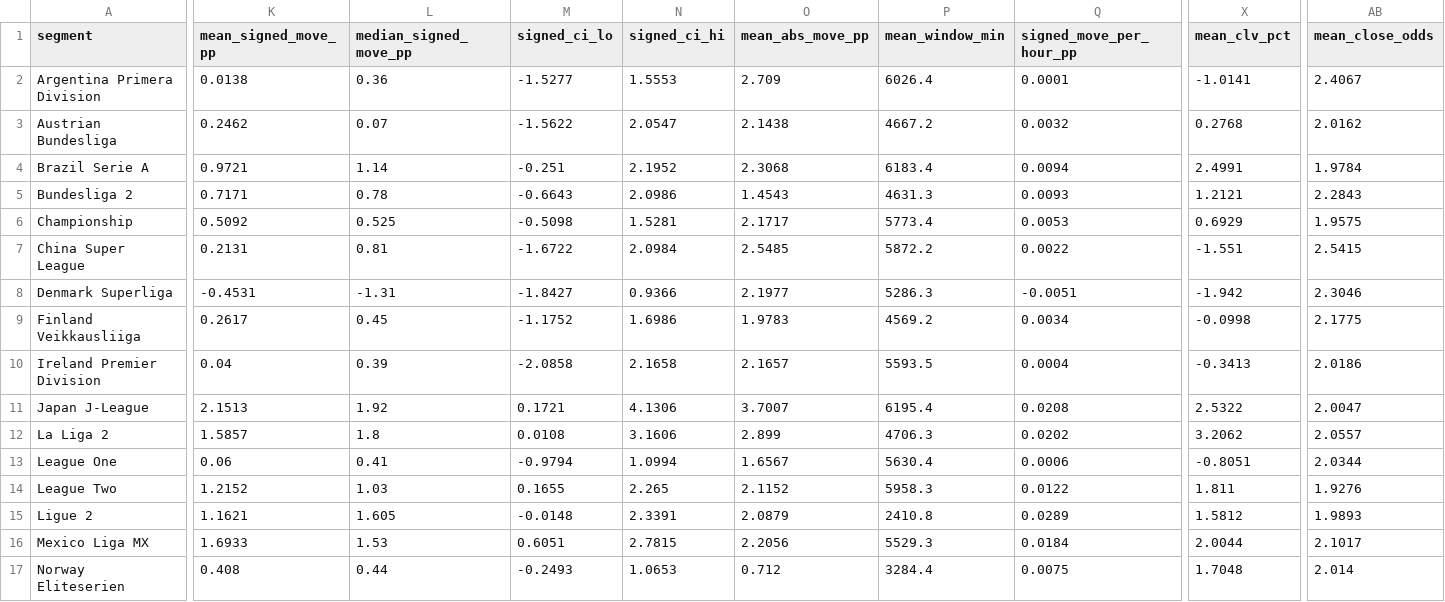
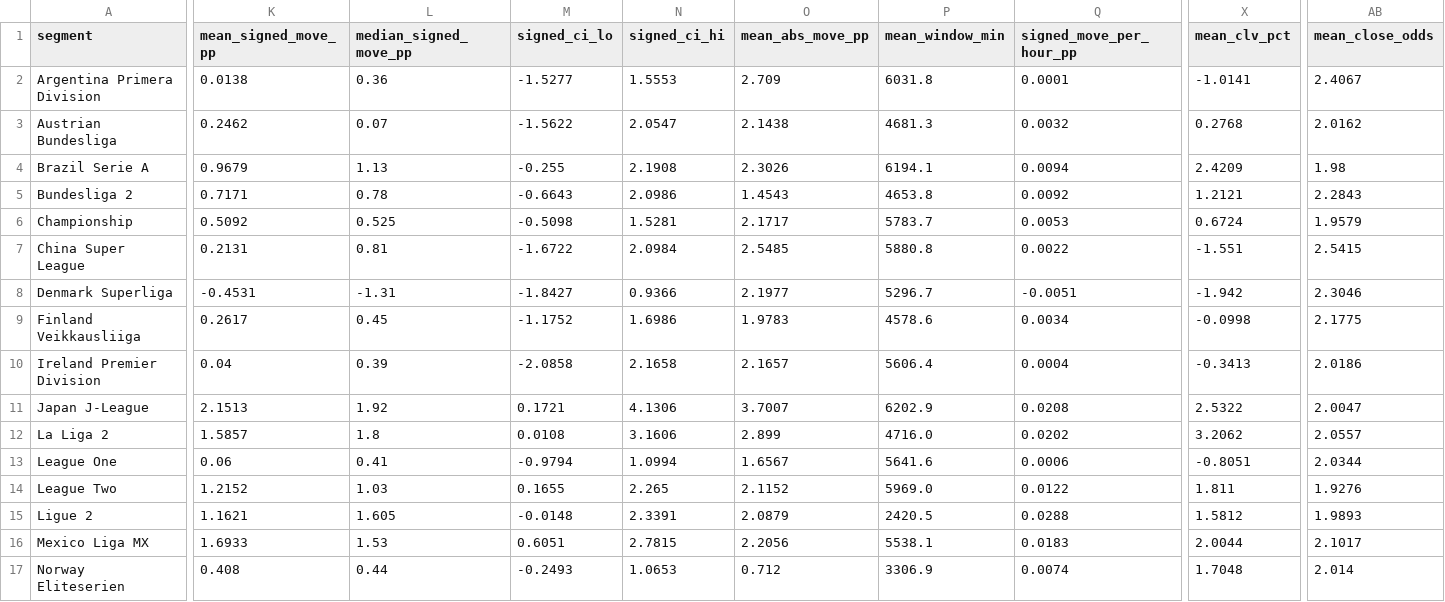
Before and after one commit to NevixAA/wowza_v11, a CSV file: output/v11_movement_by_league.csv, drawn as a sheet; only a part is shown, gaps mark what is left out; the diff covers the shown part only; the diff names each change by its address in the sheet, - before the commit and + after, or states it on an @@ line.

```diff
--- a/output/v11_movement_by_league.csv
+++ b/output/v11_movement_by_league.csv
-P2 (mean_window_min): 6026.4
+P2 (mean_window_min): 6031.8
-P3 (mean_window_min): 4667.2
+P3 (mean_window_min): 4681.3
-K4 (mean_signed_move_pp): 0.9721
+K4 (mean_signed_move_pp): 0.9679
-L4 (median_signed_move_pp): 1.14
+L4 (median_signed_move_pp): 1.13
-M4 (signed_ci_lo): -0.251
+M4 (signed_ci_lo): -0.255
-N4 (signed_ci_hi): 2.1952
+N4 (signed_ci_hi): 2.1908
-O4 (mean_abs_move_pp): 2.3068
+O4 (mean_abs_move_pp): 2.3026
-P4 (mean_window_min): 6183.4
+P4 (mean_window_min): 6194.1
-X4 (mean_clv_pct): 2.4991
+X4 (mean_clv_pct): 2.4209
-AB4 (mean_close_odds): 1.9784
+AB4 (mean_close_odds): 1.98
-P5 (mean_window_min): 4631.3
+P5 (mean_window_min): 4653.8
-Q5 (signed_move_per_hour_pp): 0.0093
+Q5 (signed_move_per_hour_pp): 0.0092
-P6 (mean_window_min): 5773.4
+P6 (mean_window_min): 5783.7
-X6 (mean_clv_pct): 0.6929
+X6 (mean_clv_pct): 0.6724
-AB6 (mean_close_odds): 1.9575
+AB6 (mean_close_odds): 1.9579
-P7 (mean_window_min): 5872.2
+P7 (mean_window_min): 5880.8
-P8 (mean_window_min): 5286.3
+P8 (mean_window_min): 5296.7
-P9 (mean_window_min): 4569.2
+P9 (mean_window_min): 4578.6
-P10 (mean_window_min): 5593.5
+P10 (mean_window_min): 5606.4
-P11 (mean_window_min): 6195.4
+P11 (mean_window_min): 6202.9
-P12 (mean_window_min): 4706.3
+P12 (mean_window_min): 4716.0
-P13 (mean_window_min): 5630.4
+P13 (mean_window_min): 5641.6
-P14 (mean_window_min): 5958.3
+P14 (mean_window_min): 5969.0
-P15 (mean_window_min): 2410.8
+P15 (mean_window_min): 2420.5
-Q15 (signed_move_per_hour_pp): 0.0289
+Q15 (signed_move_per_hour_pp): 0.0288
-P16 (mean_window_min): 5529.3
+P16 (mean_window_min): 5538.1
-Q16 (signed_move_per_hour_pp): 0.0184
+Q16 (signed_move_per_hour_pp): 0.0183
-P17 (mean_window_min): 3284.4
+P17 (mean_window_min): 3306.9
-Q17 (signed_move_per_hour_pp): 0.0075
+Q17 (signed_move_per_hour_pp): 0.0074
```
Also changed, not shown: 14 edited cells elsewhere in this file, output/v11_movement_by_model.csv, output/v11_movement_by_residual.csv, 10 other files.
